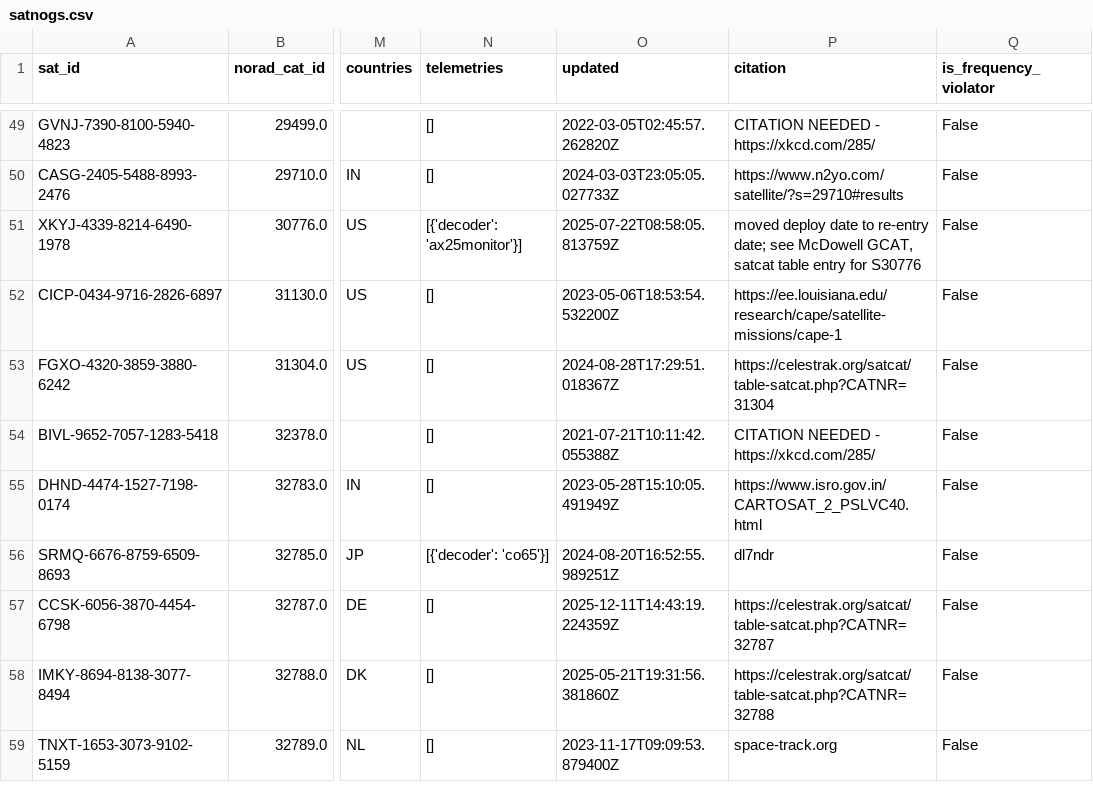
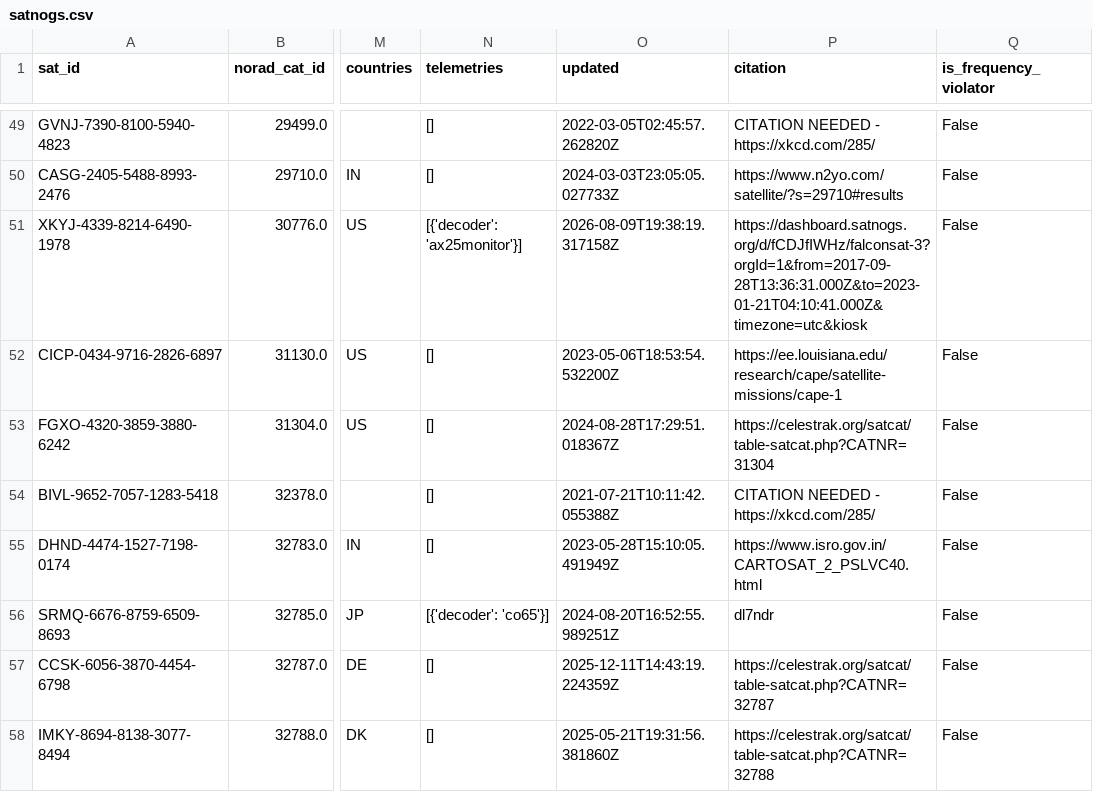
Before and after one commit to palewire/amateur-satellite-database, a CSV file: data/satnogs.csv, drawn as a sheet; only a part is shown, gaps mark what is left out; the shorter side is filled out with more unchanged rows; the diff names each change by its address in the sheet, - before the commit and + after, or states it on an @@ line.

```diff
--- a/data/satnogs.csv
+++ b/data/satnogs.csv
-O51 (updated): 2025-07-22T08:58:05.813759Z
+O51 (updated): 2026-08-09T19:38:19.317158Z
-P51 (citation): moved deploy date to re-entry date; see McDowell GCAT, satcat table entry for S30776
+P51 (citation): https://dashboard.satnogs.org/d/fCDJfIWHz/falconsat-3?orgId=1&from=2017-09-28T13:36:31.000Z&to=2023-01-21T04:10:41.000Z&timezone=utc&kiosk
```
Also changed, not shown: 1 other file.
